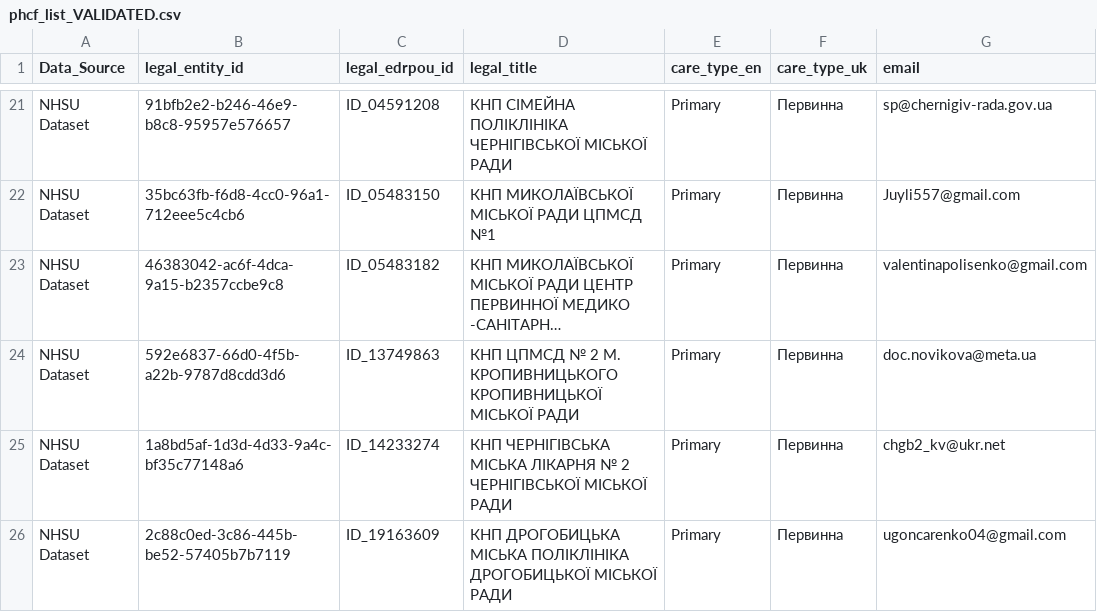
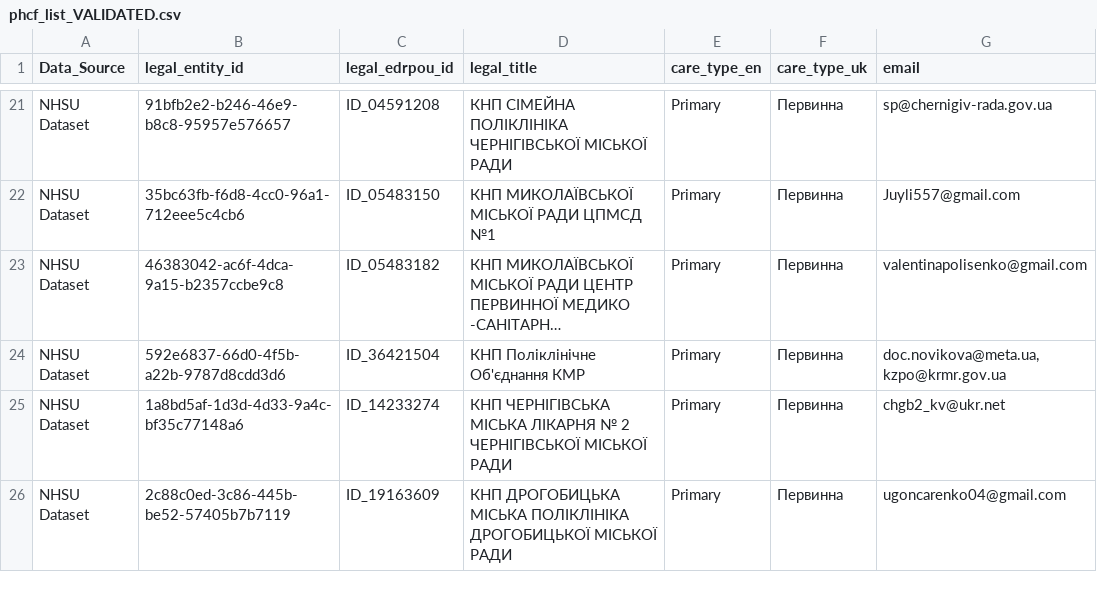
Before and after one commit to rivanovIMC/UNICEF_PHCF, a CSV file: phcf_list_VALIDATED.csv, drawn as a sheet; only a part is shown, gaps mark what is left out; long unchanged cells end in …; the diff names each change by its address in the sheet, - before the commit and + after, or states it on an @@ line.

Commit message:
Update phcf_list_VALIDATED.csv

```diff
--- a/phcf_list_VALIDATED.csv
+++ b/phcf_list_VALIDATED.csv
-C24 (legal_edrpou_id): ID_13749863
+C24 (legal_edrpou_id): ID_36421504
-D24 (legal_title): КНП ЦПМСД № 2 М. КРОПИВНИЦЬКОГО КРОПИВНИЦЬКОЇ МІСЬКОЇ РАДИ
+D24 (legal_title): КНП Поліклінічне Об'єднання КМР
-G24 (email): doc.novikova@meta.ua
+G24 (email): doc.novikova@meta.ua, kzpo@krmr.gov.ua
```
